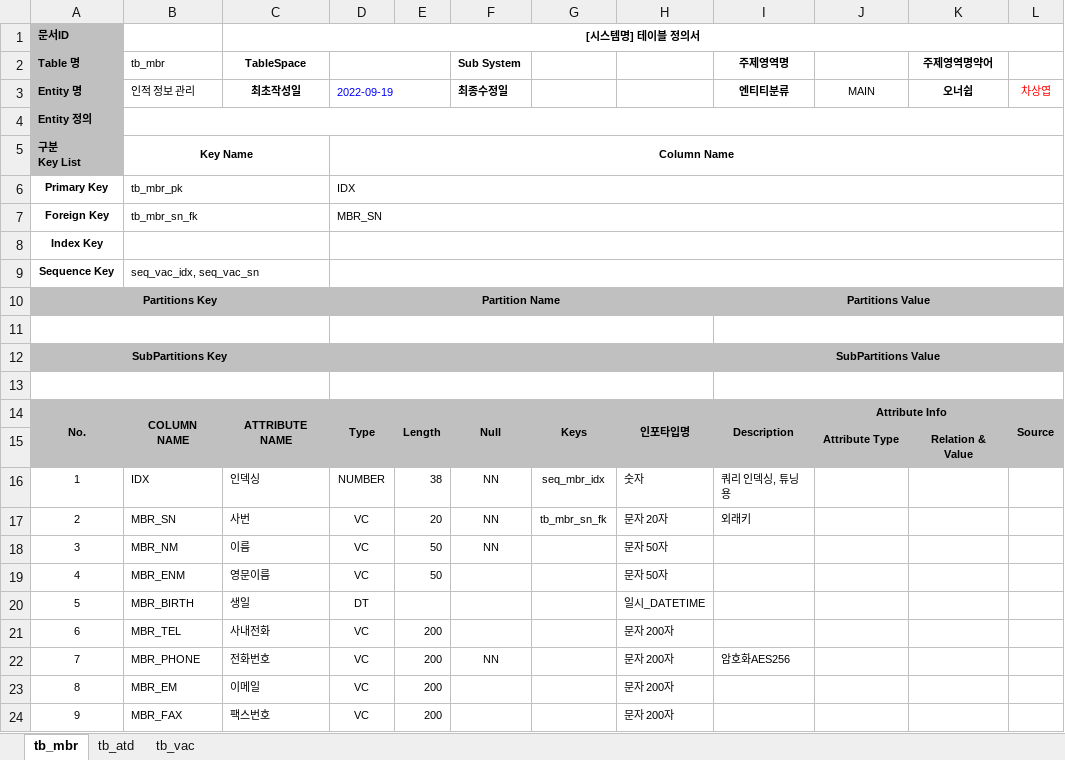
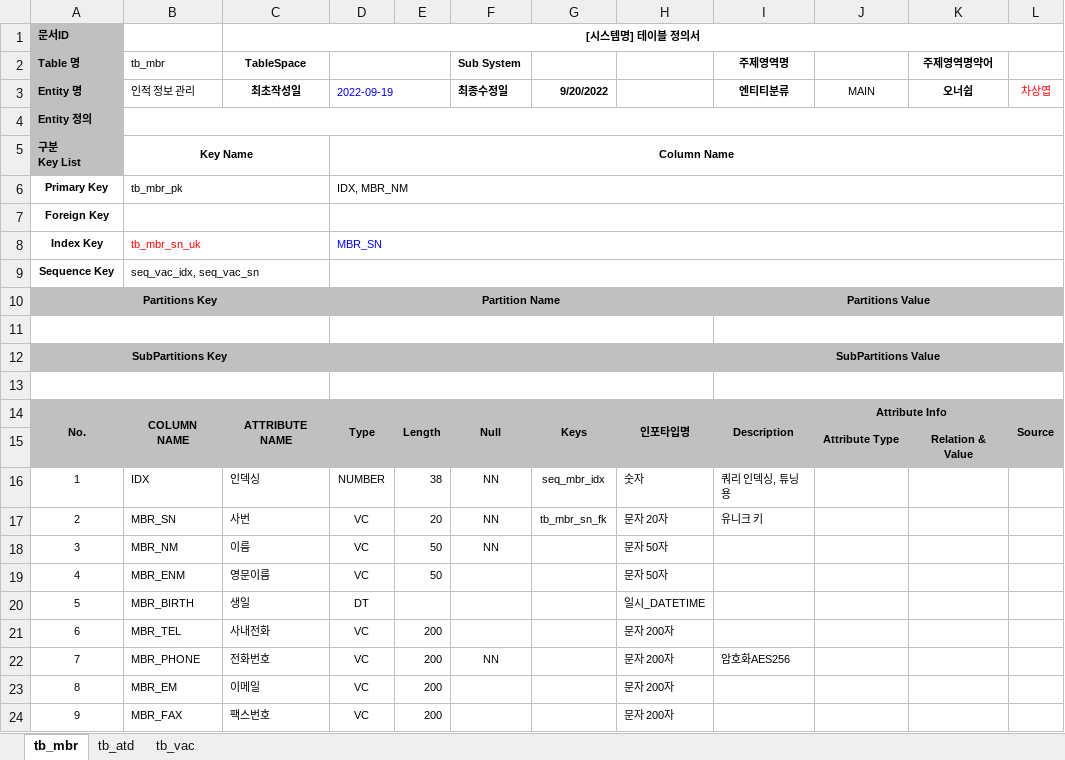
Before and after one commit to jbseokit/KIT-PMS, an Excel workbook: Specification/테이블 명세서/인적자원관리_테이블명세서_v1_0_0.xlsx, sheet tb_mbr, drawn as a sheet; only a part is shown; values as stored, in another font and other column widths than the file's, no borders; the diff names each change by its address in the sheet, - before the commit and + after, or states it on an @@ line.

Commit message:
인적자원관리 테이블 명세서 업데이트

```diff
--- a/Specification/테이블 명세서/인적자원관리_테이블명세서_v1_0_0.xlsx (sheet tb_mbr)
+++ b/Specification/테이블 명세서/인적자원관리_테이블명세서_v1_0_0.xlsx (sheet tb_mbr)
-G3: (empty)
+G3: 9/20/2022
-D6: IDX
+D6: IDX, MBR_NM
-B7 (tb_mbr): tb_mbr_sn_fk
+B7 (tb_mbr): (empty)
-D7: MBR_SN
+D7: (empty)
-B8 (tb_mbr): (empty)
+B8 (tb_mbr): tb_mbr_sn_uk
-D8: (empty)
+D8: MBR_SN
-I17 (주제영역명): 외래키
+I17 (주제영역명): 유니크 키
```
